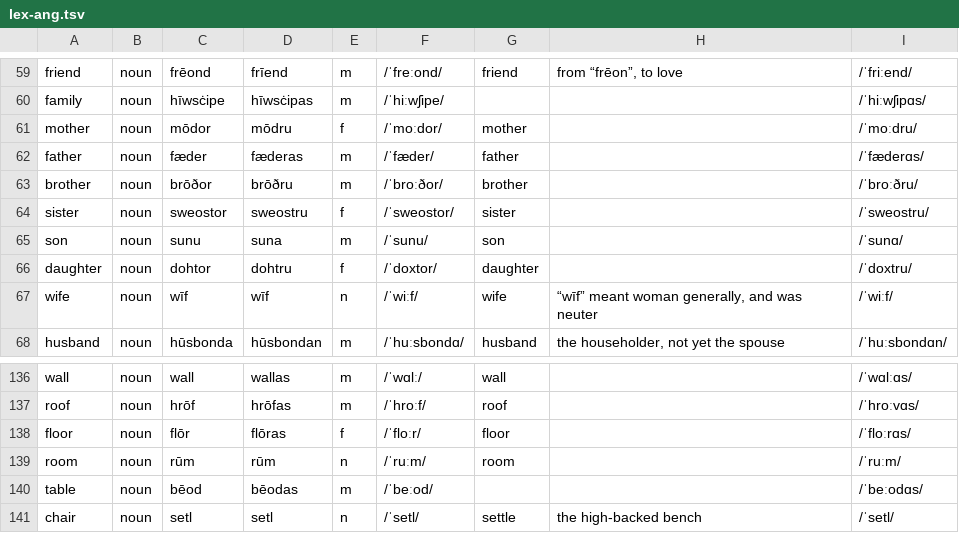
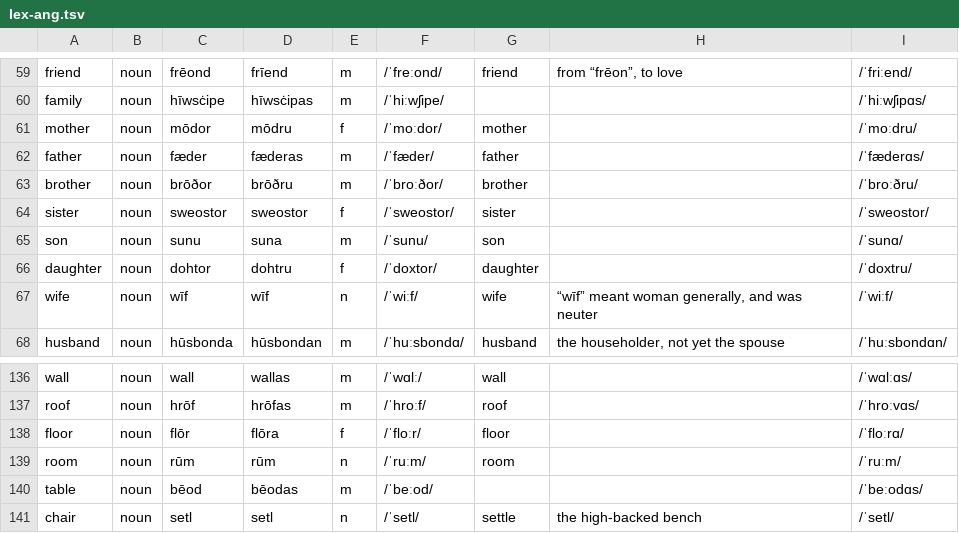
Before and after one commit to quiquae/weft, a TSV file: tools/seed/lex-ang.tsv, drawn as a sheet; only a part is shown, gaps mark what is left out.

```diff
--- a/tools/seed/lex-ang.tsv
+++ b/tools/seed/lex-ang.tsv
@@ -63,3 +63,3 @@ father	noun	fæder	fæderas	m	/ˈfæder/	father		/ˈfæderɑs/
 brother	noun	brōðor	brōðru	m	/ˈbroːðor/	brother		/ˈbroːðru/
-sister	noun	sweostor	sweostru	f	/ˈsweostor/	sister		/ˈsweostru/
+sister	noun	sweostor	sweostor	f	/ˈsweostor/	sister		/ˈsweostor/
 son	noun	sunu	suna	m	/ˈsunu/	son		/ˈsunɑ/
@@ -137,3 +137,3 @@ wall	noun	wall	wallas	m	/ˈwɑlː/	wall		/ˈwɑlːɑs/
 roof	noun	hrōf	hrōfas	m	/ˈhroːf/	roof		/ˈhroːvɑs/
-floor	noun	flōr	flōras	f	/ˈfloːr/	floor		/ˈfloːrɑs/
+floor	noun	flōr	flōra	f	/ˈfloːr/	floor		/ˈfloːrɑ/
 room	noun	rūm	rūm	n	/ˈruːm/	room		/ˈruːm/
```
Also changed, not shown: tools/seed/ang-plurals.tsv, 2 other files.
